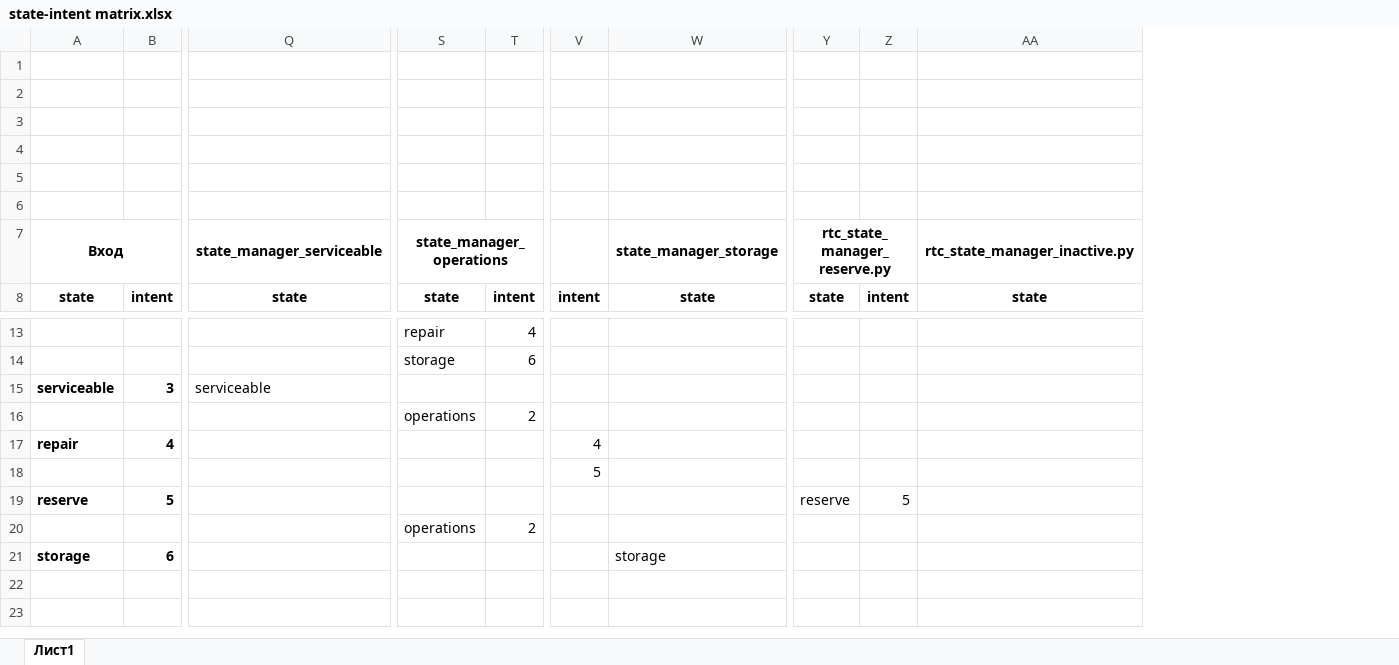
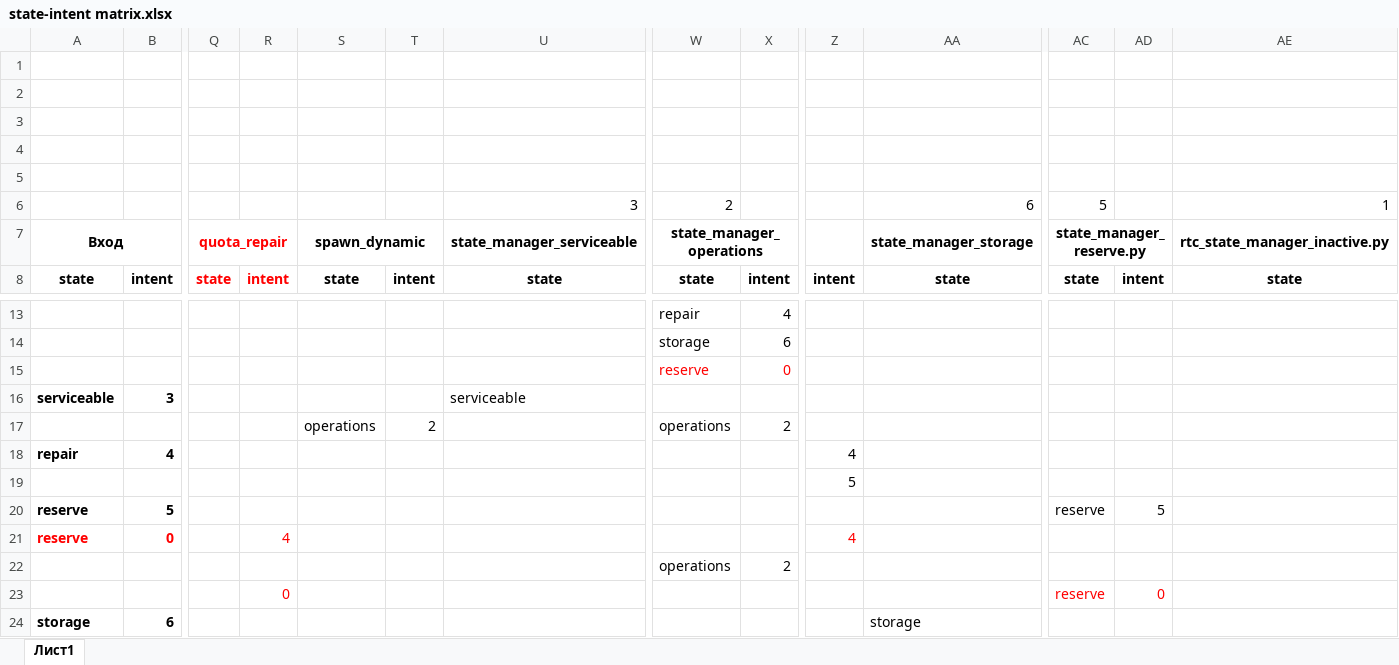
Before and after one commit to albud1978/Helicomponents, an Excel workbook: data_input/analytics/state-intent matrix.xlsx, sheet Лист1, drawn as a sheet; only a part is shown, gaps mark what is left out; values as stored, in another font and other column widths than the file's, no borders; addresses are those after the commit; rows hold the shown columns only; the diff names each change by its address in the sheet, - before the commit and + after, or states it on an @@ line.

```diff
--- a/data_input/analytics/state-intent matrix.xlsx (sheet Лист1)
+++ b/data_input/analytics/state-intent matrix.xlsx (sheet Лист1)
+column Q, rows 7-8: quota_repair | state
+column R, row 8: intent
+column S, rows 7-8: spawn_dynamic | state; row 17: operations
+column T, row 8: intent; row 17: 2
-row 6: (empty)
+row 6:  |  |  |  |  |  | 3 | 2 |  |  | 6 | 5 |  | 1
-AC7: rtc_state_manager_reserve.py
+AC7: state_manager_reserve.py
+row 15:  |  |  |  |  |  |  | reserve | 0
+row 21: reserve | 0 |  | 4 |  |  |  |  |  | 4
+row 23:  |  |  | 0 |  |  |  |  |  |  |  | reserve | 0
```
Also changed, not shown: data_input/master_data/MD_Сomponents.xlsx, 7 other files.
